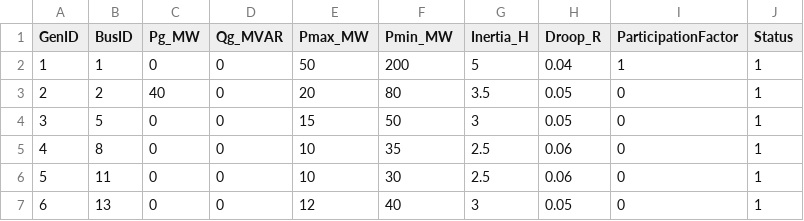
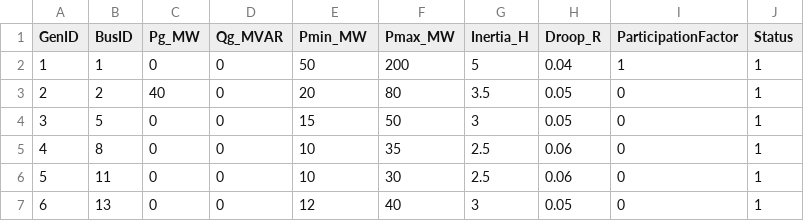
Before and after one commit to NithiwatIn/Powerflow-Boeing, a CSV file: data/ieee-30/generator_data.csv, drawn as a sheet.

```diff
--- a/data/ieee-30/generator_data.csv
+++ b/data/ieee-30/generator_data.csv
@@ -1,2 +1,2 @@
-GenID,BusID,Pg_MW,Qg_MVAR,Pmax_MW,Pmin_MW,Inertia_H,Droop_R,ParticipationFactor,Status
+GenID,BusID,Pg_MW,Qg_MVAR,Pmin_MW,Pmax_MW,Inertia_H,Droop_R,ParticipationFactor,Status
 1,1,0,0,50,200,5,0.04,1,1
```
Also changed, not shown: 18 other files.
